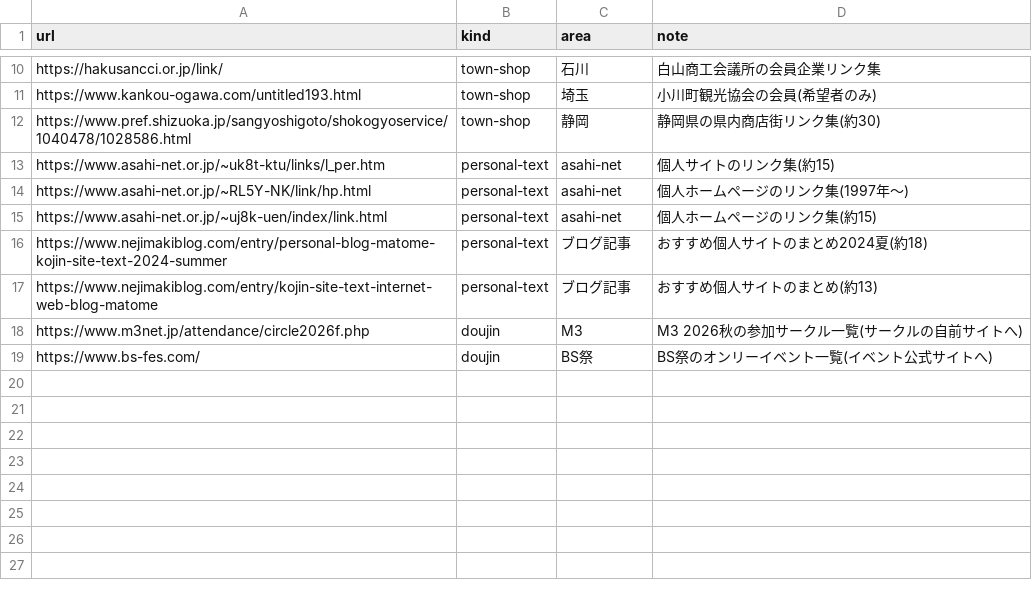
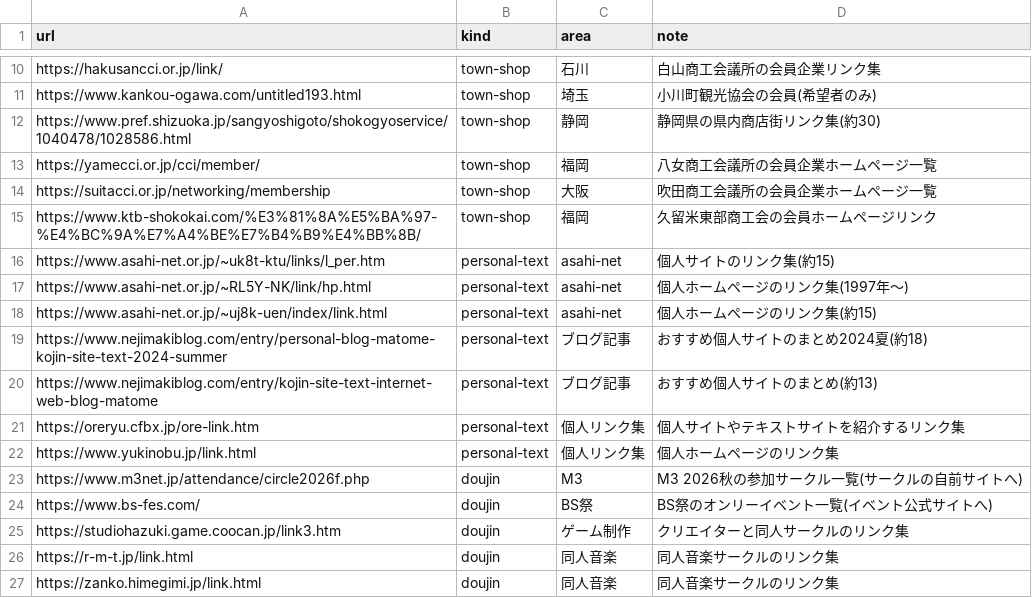
Before and after one commit to kako-jun/mise, a CSV file: data/discover-seeds.csv, drawn as a sheet; only a part is shown, gaps mark what is left out; the diff names each change by its address in the sheet, - before the commit and + after, or states it on an @@ line.

Commit message:
Expand priority discovery seed pages

```diff
--- a/data/discover-seeds.csv
+++ b/data/discover-seeds.csv
+row 13: https://yamecci.or.jp/cci/member/ | town-shop | 福岡 | 八女商工会議所の会員企業ホームページ一覧
+row 14: https://suitacci.or.jp/networking/membership | town-shop | 大阪 | 吹田商工会議所の会員企業ホームページ一覧
+row 15: https://www.ktb-shokokai.com/%E3%81%8A%E5%BA%97-%E4%BC%9A%E7%A4%BE%E7%B4%B9%E4%BB%8B/ | town-shop | 福岡 | 久留米東部商工会の会員ホームページリンク
+row 21: https://oreryu.cfbx.jp/ore-link.htm | personal-text | 個人リンク集 | 個人サイトやテキストサイトを紹介するリンク集
+row 22: https://www.yukinobu.jp/link.html | personal-text | 個人リンク集 | 個人ホームページのリンク集
+row 25: https://studiohazuki.game.coocan.jp/link3.htm | doujin | ゲーム制作 | クリエイターと同人サークルのリンク集
+row 26: https://r-m-t.jp/link.html | doujin | 同人音楽 | 同人音楽サークルのリンク集
+row 27: https://zanko.himegimi.jp/link.html | doujin | 同人音楽 | 同人音楽サークルのリンク集
```
Also changed, not shown: 1 other file.
